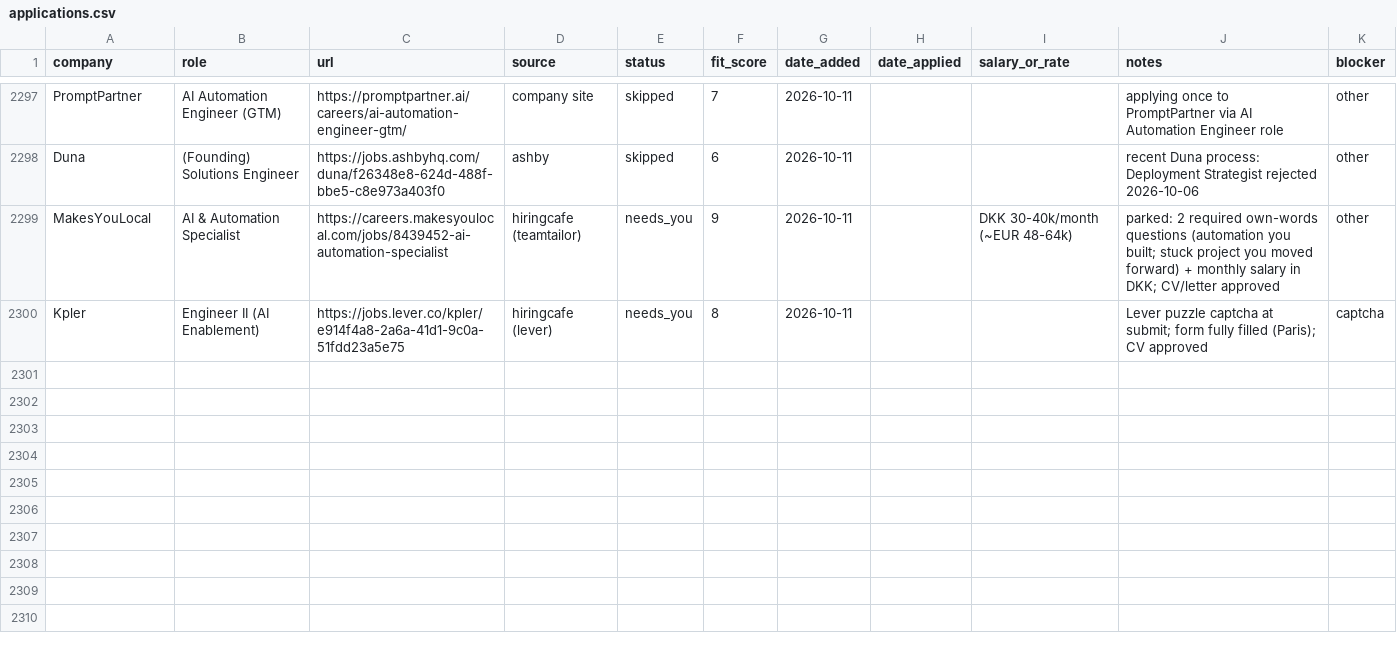
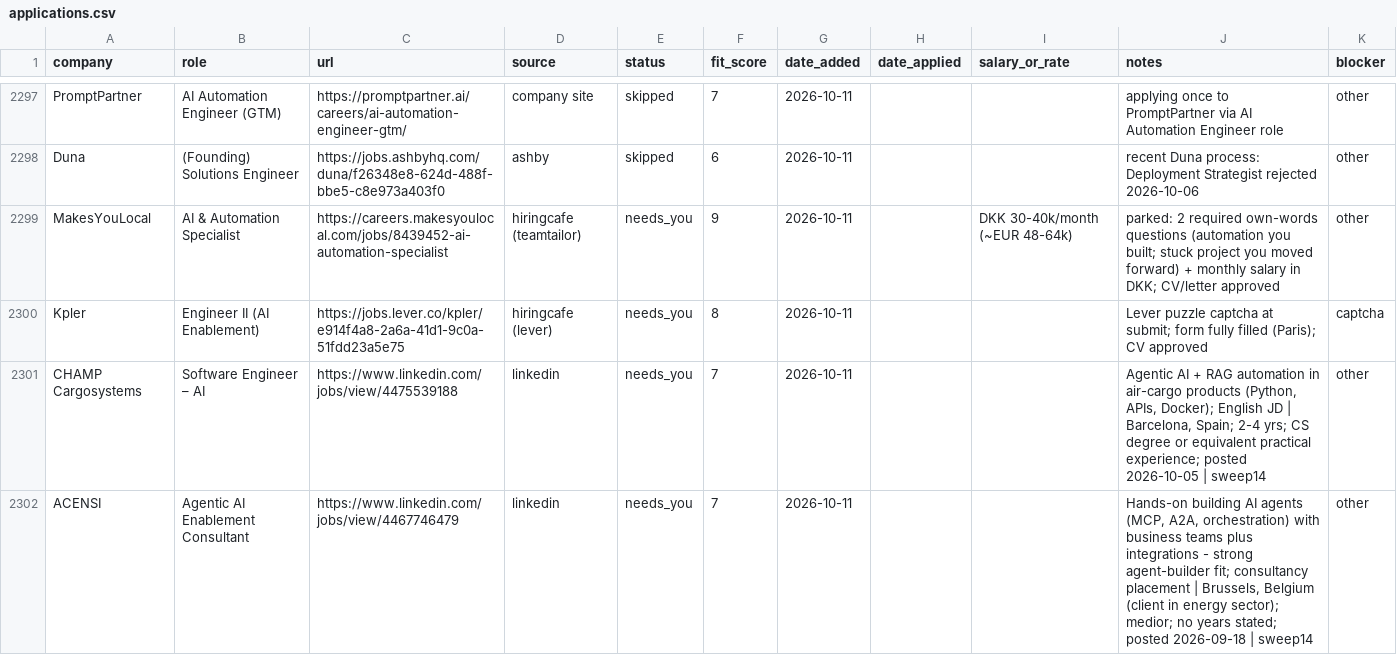
Before and after one commit to prab-gupta/job-hunt, a CSV file: applications.csv, drawn as a sheet; only a part is shown, gaps mark what is left out; the diff names each change by its address in the sheet, - before the commit and + after, or states it on an @@ line.

Commit message:
Tracker: submitted=793 needs_you=106 skipped=1402; ACENSI+CHAMP CVs/letters

```diff
--- a/applications.csv
+++ b/applications.csv
+row 2301: CHAMP Cargosystems | Software Engineer – AI | https://www.linkedin.com/jobs/view/4475539188 | linkedin | needs_you | 7 | 2026-10-11 |  |  | Agentic AI + RAG automation in air-cargo products (Python, APIs, Docker); English JD | Barcelona, Spain; 2-4 yrs; CS degree or equivalent practical experience; posted 2026-10-05 | sweep14 | other
+row 2302: ACENSI | Agentic AI Enablement Consultant | https://www.linkedin.com/jobs/view/4467746479 | linkedin | needs_you | 7 | 2026-10-11 |  |  | Hands-on building AI agents (MCP, A2A, orchestration) with business teams plus integrations - strong agent-builder fit; consultancy placement | Brussels, Belgium (client in energy sector); medior; no years stated; posted 2026-09-18 | sweep14 | other
```
Also changed, not shown: data/csvs/applications.csv, loop/applications.csv, 11 other files.
